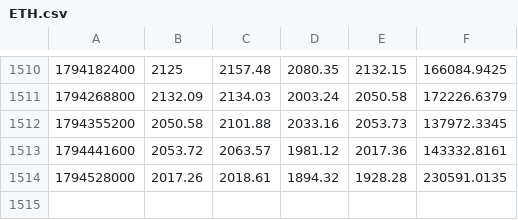
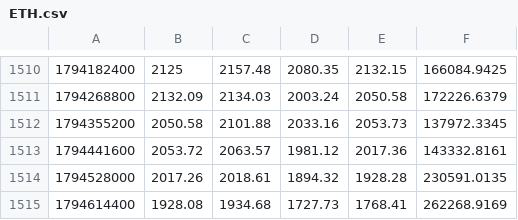
Before and after one commit to gabririv88/20261030-crypto-trend-tracker, a CSV file: data/candles/ETH.csv, drawn as a sheet; only a part is shown, gaps mark what is left out.

```diff
--- a/data/candles/ETH.csv
+++ b/data/candles/ETH.csv
@@ -1514 +1514,2 @@
 1794528000,2017.26,2018.61,1894.32,1928.28,230591.0135
+1794614400,1928.08,1934.68,1727.73,1768.41,262268.9169
```
Also changed, not shown: data/candles/ADA.csv, data/candles/STRK.csv, 23 other files.
